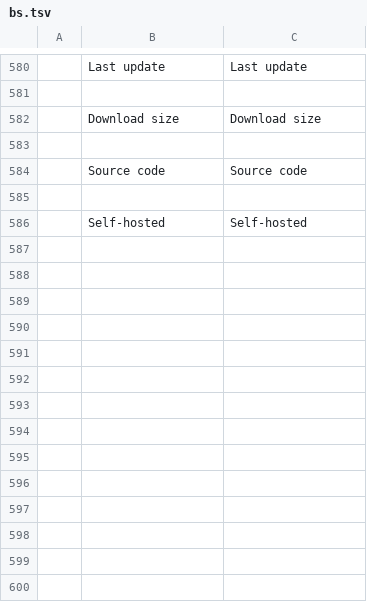
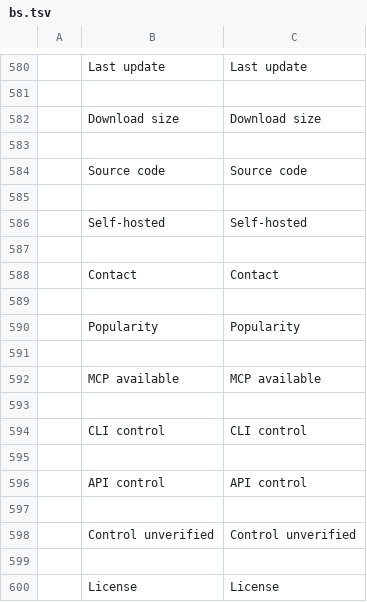
Before and after one commit to pampa-stack/shiftanything, a TSV file: crates/ui-egui/src/i18n/bs.tsv, drawn as a sheet; only a part is shown, gaps mark what is left out; the diff names each change by its address in the sheet, - before the commit and + after, or states it on an @@ line.

```diff
--- a/crates/ui-egui/src/i18n/bs.tsv
+++ b/crates/ui-egui/src/i18n/bs.tsv
+row 587: (empty)
+row 588:  | Contact | Contact
+row 589: (empty)
+row 590:  | Popularity | Popularity
+row 591: (empty)
+row 592:  | MCP available | MCP available
+row 593: (empty)
+row 594:  | CLI control | CLI control
+row 595: (empty)
+row 596:  | API control | API control
+row 597: (empty)
+row 598:  | Control unverified | Control unverified
+row 599: (empty)
+row 600:  | License | License
```
Also changed, not shown: crates/ui-egui/src/i18n/cs.tsv, crates/ui-egui/src/i18n/de.tsv, 37 other files.
